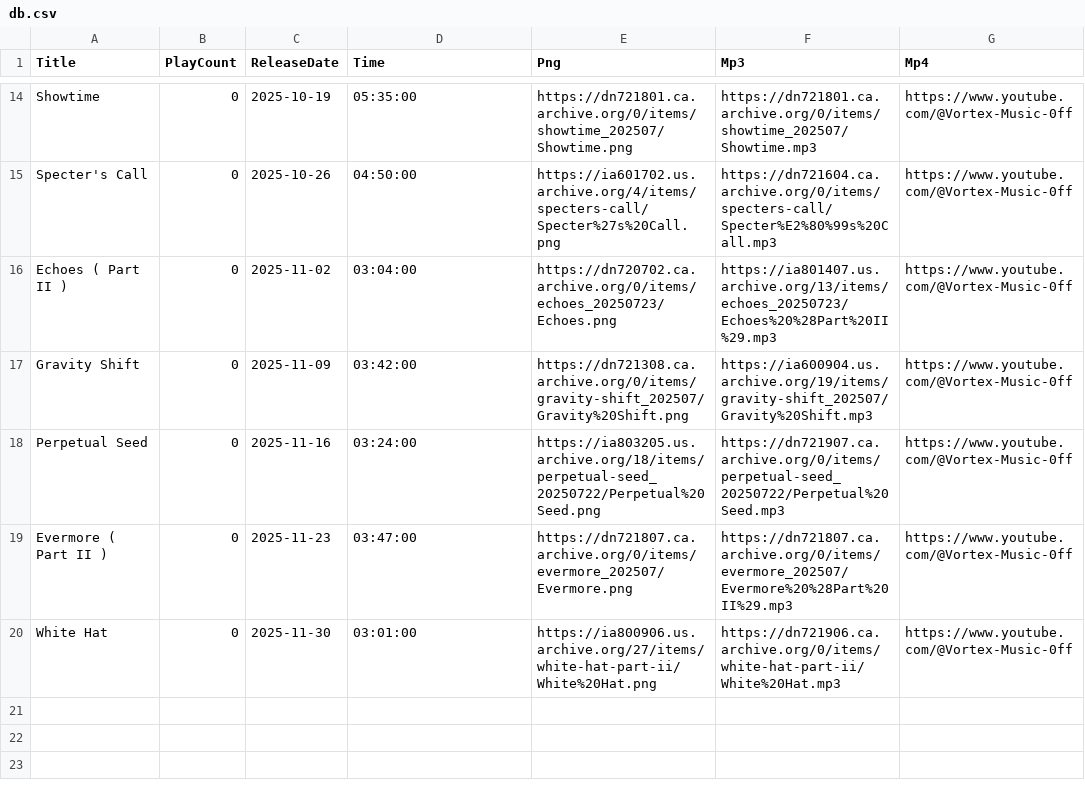
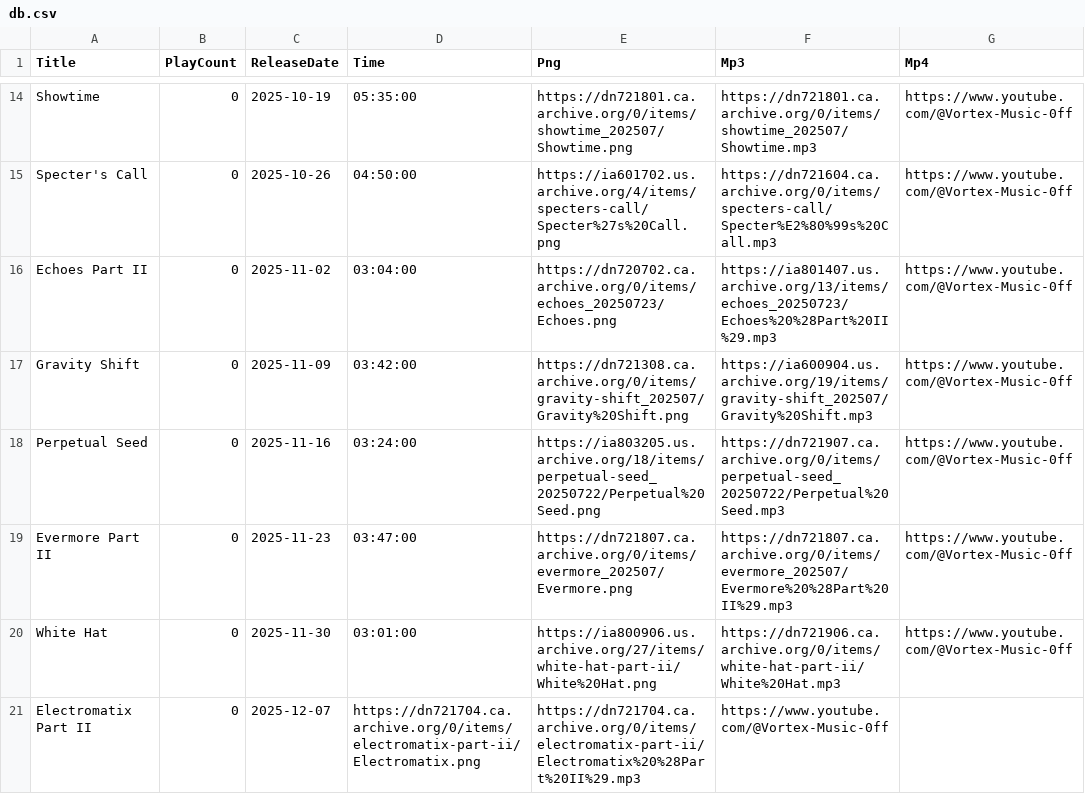
Before and after one commit to DJAZERTY/Vortex-Music-Admin-REPO, a CSV file: data/db.csv, drawn as a sheet; only a part is shown, gaps mark what is left out.

Commit message:
Update db.csv

```diff
--- a/data/db.csv
+++ b/data/db.csv
@@ -15,6 +15,7 @@
 "Specter's Call","0","2025-10-26","04:50:00","https://ia601702.us.archive.org/4/items/specters-call/Specter%27s%20Call.png","https://dn721604.ca.archive.org/0/items/specters-call/Specter%E2%80%99s%20Call.mp3","https://www.youtube.com/@Vortex-Music-0ff"
-"Echoes ( Part II )","0","2025-11-02","03:04:00","https://dn720702.ca.archive.org/0/items/echoes_20250723/Echoes.png","https://ia801407.us.archive.org/13/items/echoes_20250723/Echoes%20%28Part%20II%29.mp3","https://www.youtube.com/@Vortex-Music-0ff"
+"Echoes Part II","0","2025-11-02","03:04:00","https://dn720702.ca.archive.org/0/items/echoes_20250723/Echoes.png","https://ia801407.us.archive.org/13/items/echoes_20250723/Echoes%20%28Part%20II%29.mp3","https://www.youtube.com/@Vortex-Music-0ff"
 "Gravity Shift","0","2025-11-09","03:42:00","https://dn721308.ca.archive.org/0/items/gravity-shift_202507/Gravity%20Shift.png","https://ia600904.us.archive.org/19/items/gravity-shift_202507/Gravity%20Shift.mp3","https://www.youtube.com/@Vortex-Music-0ff"
 "Perpetual Seed","0","2025-11-16","03:24:00","https://ia803205.us.archive.org/18/items/perpetual-seed_20250722/Perpetual%20Seed.png","https://dn721907.ca.archive.org/0/items/perpetual-seed_20250722/Perpetual%20Seed.mp3","https://www.youtube.com/@Vortex-Music-0ff"
-"Evermore ( Part II )","0","2025-11-23","03:47:00","https://dn721807.ca.archive.org/0/items/evermore_202507/Evermore.png","https://dn721807.ca.archive.org/0/items/evermore_202507/Evermore%20%28Part%20II%29.mp3","https://www.youtube.com/@Vortex-Music-0ff"
+"Evermore Part II","0","2025-11-23","03:47:00","https://dn721807.ca.archive.org/0/items/evermore_202507/Evermore.png","https://dn721807.ca.archive.org/0/items/evermore_202507/Evermore%20%28Part%20II%29.mp3","https://www.youtube.com/@Vortex-Music-0ff"
 "White Hat","0","2025-11-30","03:01:00","https://ia800906.us.archive.org/27/items/white-hat-part-ii/White%20Hat.png","https://dn721906.ca.archive.org/0/items/white-hat-part-ii/White%20Hat.mp3","https://www.youtube.com/@Vortex-Music-0ff"
+"Electromatix Part II","0","2025-12-07","https://dn721704.ca.archive.org/0/items/electromatix-part-ii/Electromatix.png","https://dn721704.ca.archive.org/0/items/electromatix-part-ii/Electromatix%20%28Part%20II%29.mp3","https://www.youtube.com/@Vortex-Music-0ff"
```
